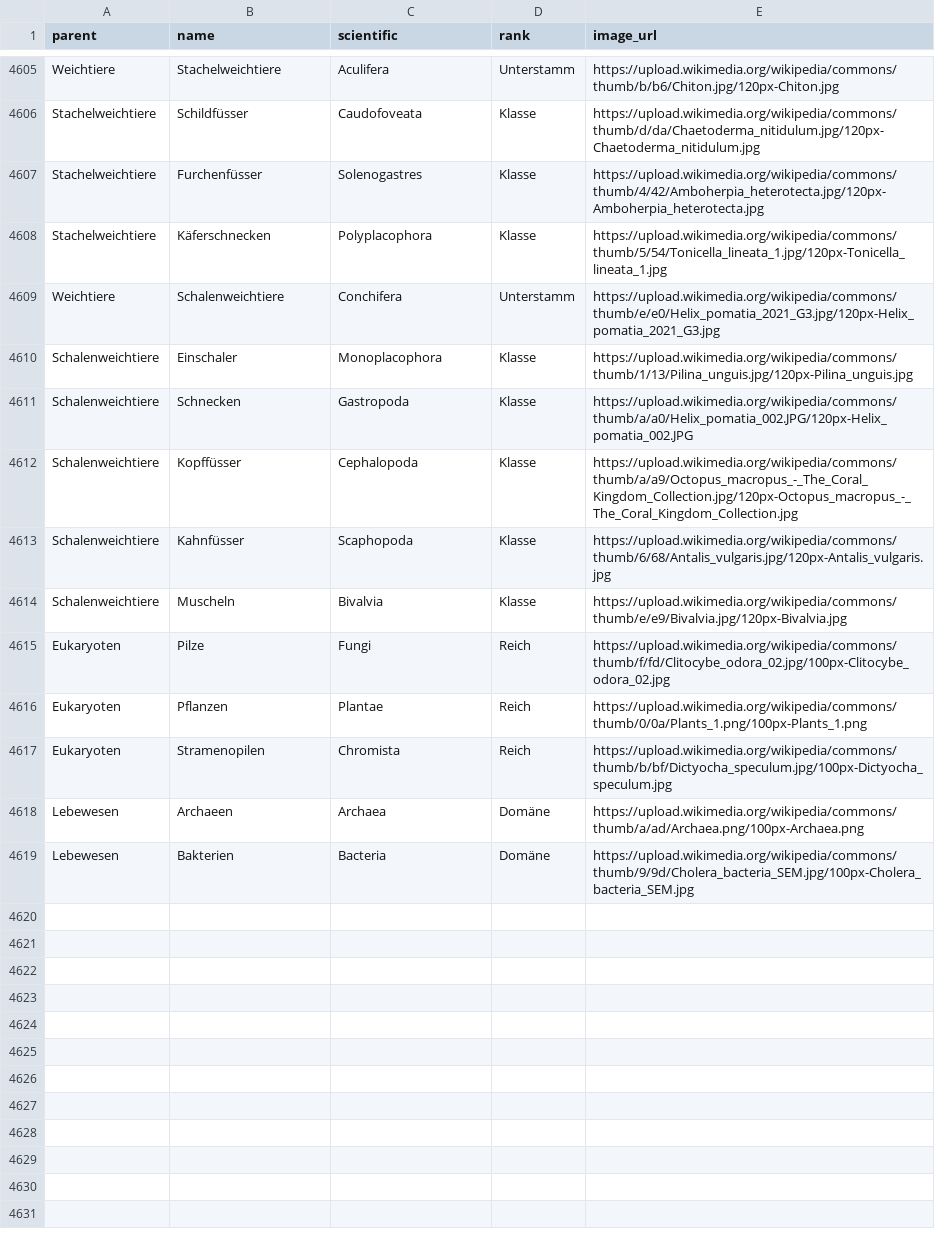
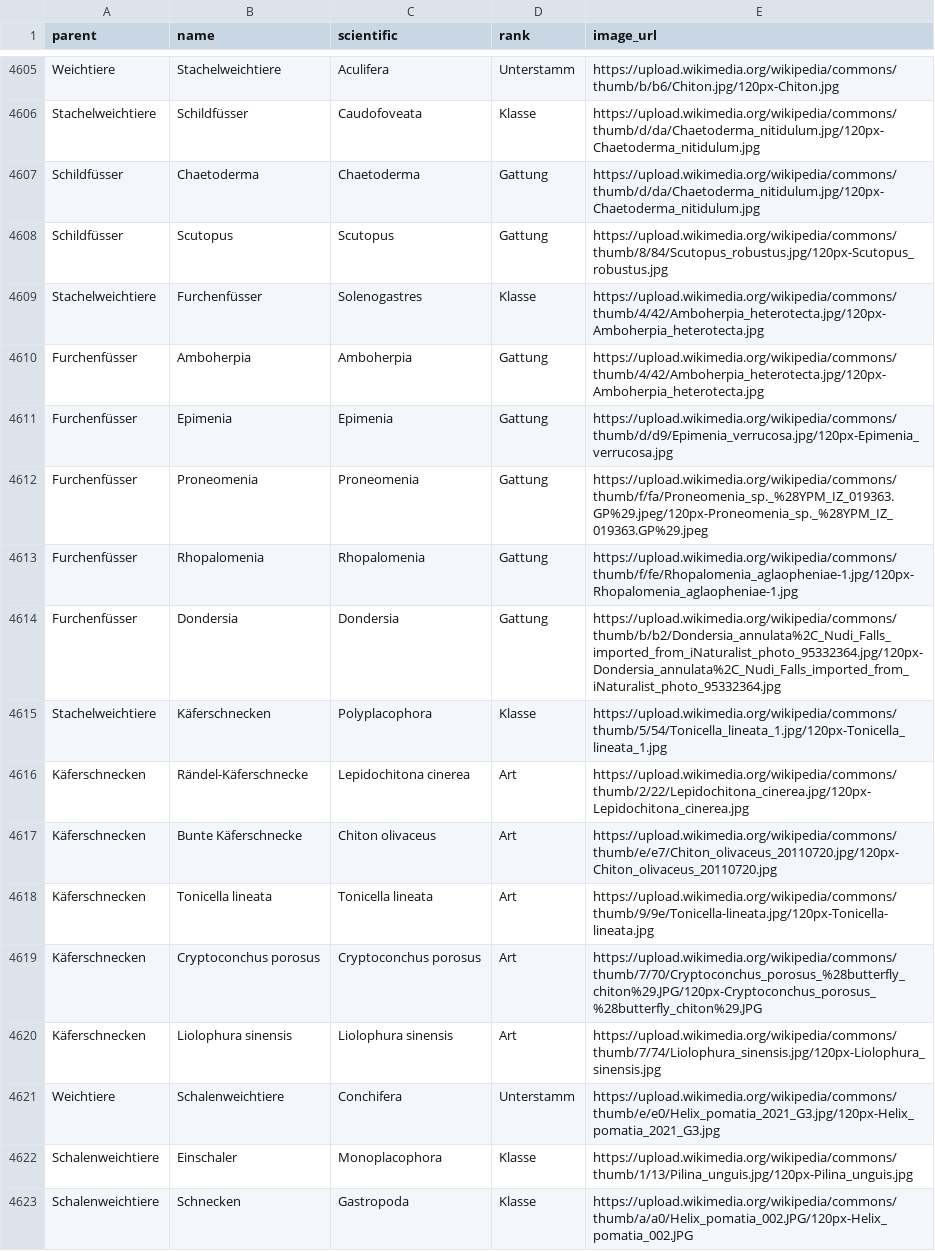
Before and after one commit to stibu81/taxonomyData, a CSV file: taxonomy.csv, drawn as a sheet; only a part is shown, gaps mark what is left out; the shorter side is filled out with more unchanged rows; the diff names each change by its address in the sheet, - before the commit and + after, or states it on an @@ line.

```diff
--- a/taxonomy.csv
+++ b/taxonomy.csv
+row 4607: Schildfüsser | Chaetoderma | Chaetoderma | Gattung | https://upload.wikimedia.org/wikipedia/commons/thumb/d/da/Chaetoderma_nitidulum.jpg/120px-Chaetoderma_nitidulum.jpg
+row 4608: Schildfüsser | Scutopus | Scutopus | Gattung | https://upload.wikimedia.org/wikipedia/commons/thumb/8/84/Scutopus_robustus.jpg/120px-Scutopus_robustus.jpg
+row 4610: Furchenfüsser | Amboherpia | Amboherpia | Gattung | https://upload.wikimedia.org/wikipedia/commons/thumb/4/42/Amboherpia_heterotecta.jpg/120px-Amboherpia_heterotecta.jpg
+row 4611: Furchenfüsser | Epimenia | Epimenia | Gattung | https://upload.wikimedia.org/wikipedia/commons/thumb/d/d9/Epimenia_verrucosa.jpg/120px-Epimenia_verrucosa.jpg
+row 4612: Furchenfüsser | Proneomenia | Proneomenia | Gattung | https://upload.wikimedia.org/wikipedia/commons/thumb/f/fa/Proneomenia_sp._%28YPM_IZ_019363.GP%29.jpeg/120px-Proneomenia_sp._%28YPM_IZ_019363.GP%29.jpeg
+row 4613: Furchenfüsser | Rhopalomenia | Rhopalomenia | Gattung | https://upload.wikimedia.org/wikipedia/commons/thumb/f/fe/Rhopalomenia_aglaopheniae-1.jpg/120px-Rhopalomenia_aglaopheniae-1.jpg
+row 4614: Furchenfüsser | Dondersia | Dondersia | Gattung | https://upload.wikimedia.org/wikipedia/commons/thumb/b/b2/Dondersia_annulata%2C_Nudi_Falls_imported_from_iNaturalist_photo_95332364.jpg/120px-Dondersia_annulata%2C_Nudi_Falls_imported_from_iNaturalist_photo_95332364.jpg
+row 4616: Käferschnecken | Rändel-Käferschnecke | Lepidochitona cinerea | Art | https://upload.wikimedia.org/wikipedia/commons/thumb/2/22/Lepidochitona_cinerea.jpg/120px-Lepidochitona_cinerea.jpg
+row 4617: Käferschnecken | Bunte Käferschnecke | Chiton olivaceus | Art | https://upload.wikimedia.org/wikipedia/commons/thumb/e/e7/Chiton_olivaceus_20110720.jpg/120px-Chiton_olivaceus_20110720.jpg
+row 4618: Käferschnecken | Tonicella lineata | Tonicella lineata | Art | https://upload.wikimedia.org/wikipedia/commons/thumb/9/9e/Tonicella-lineata.jpg/120px-Tonicella-lineata.jpg
+row 4619: Käferschnecken | Cryptoconchus porosus | Cryptoconchus porosus | Art | https://upload.wikimedia.org/wikipedia/commons/thumb/7/70/Cryptoconchus_porosus_%28butterfly_chiton%29.JPG/120px-Cryptoconchus_porosus_%28butterfly_chiton%29.JPG
+row 4620: Käferschnecken | Liolophura sinensis | Liolophura sinensis | Art | https://upload.wikimedia.org/wikipedia/commons/thumb/7/74/Liolophura_sinensis.jpg/120px-Liolophura_sinensis.jpg
```
Also changed, not shown: 1 other file.
